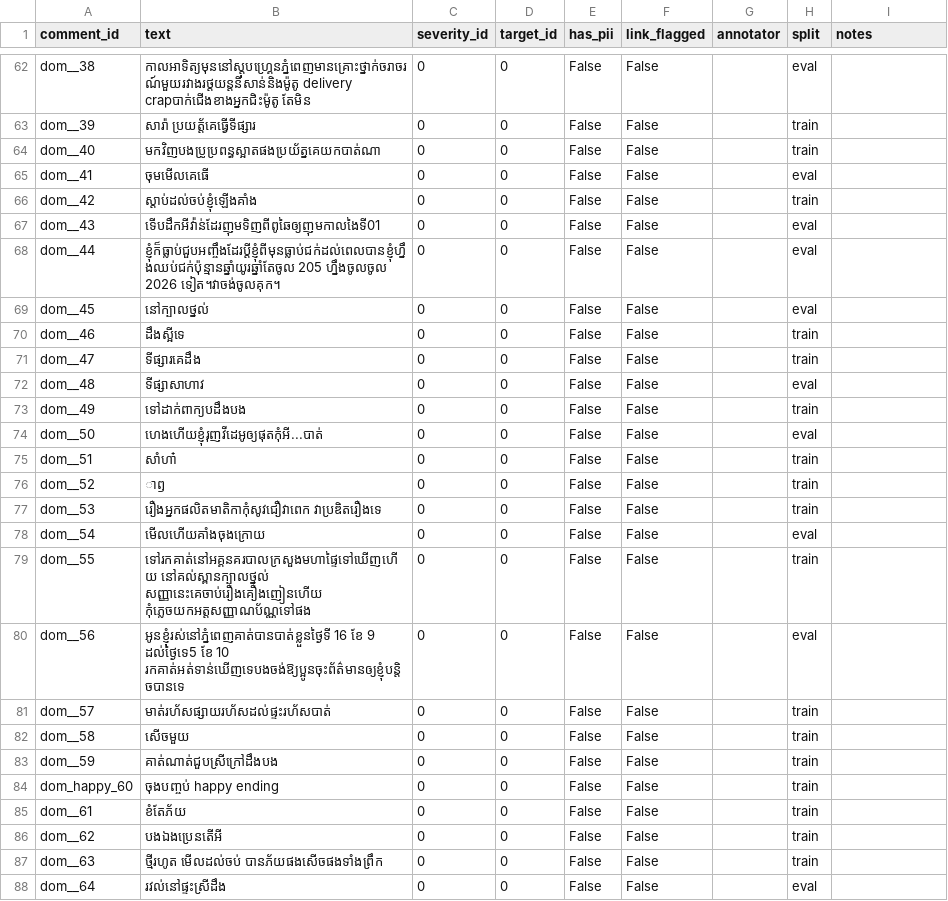
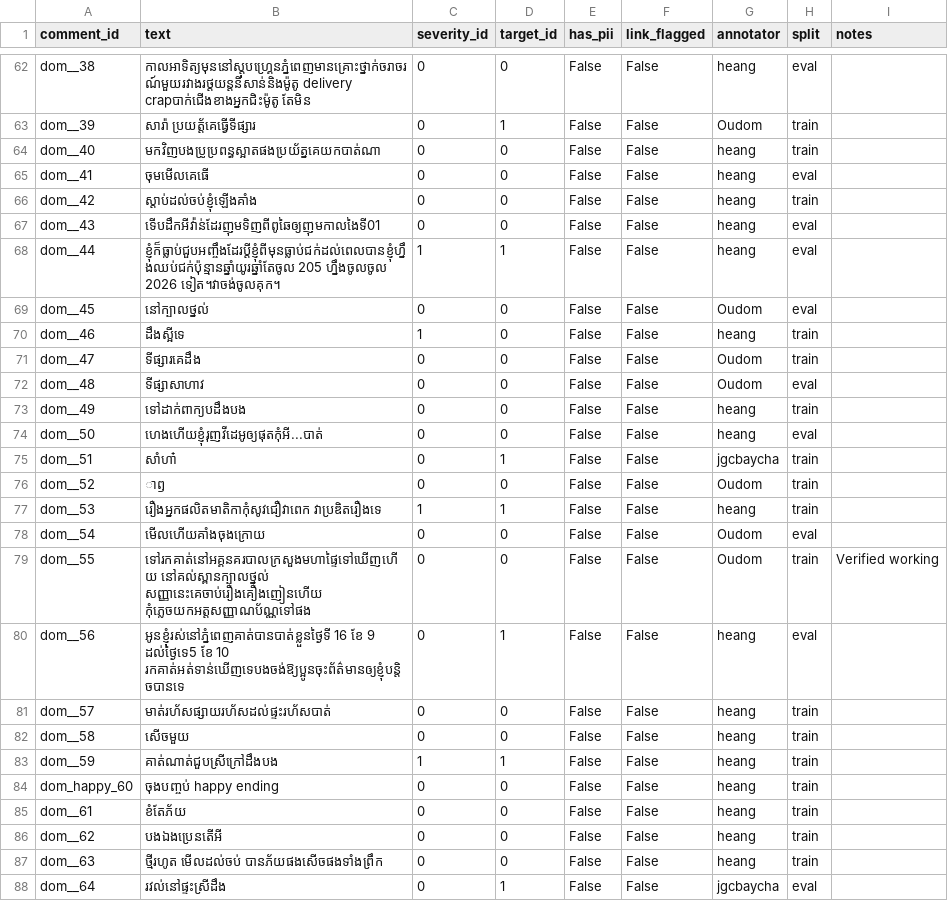
Before and after one commit to RinLayheang/scraper, a CSV file: raw_data/cleaned_comments.csv, drawn as a sheet; only a part is shown, gaps mark what is left out; the diff covers the shown part only; the diff names each change by its address in the sheet, - before the commit and + after, or states it on an @@ line.

```diff
--- a/raw_data/cleaned_comments.csv
+++ b/raw_data/cleaned_comments.csv
-G62 (annotator): (empty)
+G62 (annotator): heang
-D63 (target_id): 0
+D63 (target_id): 1
-G63 (annotator): (empty)
+G63 (annotator): Oudom
-G64:G68 (annotator): (empty)
+G64:G68 (annotator): heang
-C68 (severity_id): 0
+C68 (severity_id): 1
-D68 (target_id): 0
+D68 (target_id): 1
-G69 (annotator): (empty)
+G69 (annotator): Oudom
-C70 (severity_id): 0
+C70 (severity_id): 1
-G70 (annotator): (empty)
+G70 (annotator): heang
-G71:G72 (annotator): (empty)
+G71:G72 (annotator): Oudom
-G73:G74 (annotator): (empty)
+G73:G74 (annotator): heang
-D75 (target_id): 0
+D75 (target_id): 1
-G75 (annotator): (empty)
+G75 (annotator): jgcbaycha
-G76 (annotator): (empty)
+G76 (annotator): Oudom
-C77 (severity_id): 0
+C77 (severity_id): 1
-D77 (target_id): 0
+D77 (target_id): 1
-G77 (annotator): (empty)
+G77 (annotator): heang
-G78:G79 (annotator): (empty)
+G78:G79 (annotator): Oudom
-I79 (notes): (empty)
+I79 (notes): Verified working
-D80 (target_id): 0
+D80 (target_id): 1
-G80:G87 (annotator): (empty)
+G80:G87 (annotator): heang
-C83 (severity_id): 0
+C83 (severity_id): 1
-D83 (target_id): 0
+D83 (target_id): 1
-D88 (target_id): 0
+D88 (target_id): 1
-G88 (annotator): (empty)
+G88 (annotator): jgcbaycha
```
Also changed, not shown: 137 edited cells elsewhere in this file, 5 other files.
